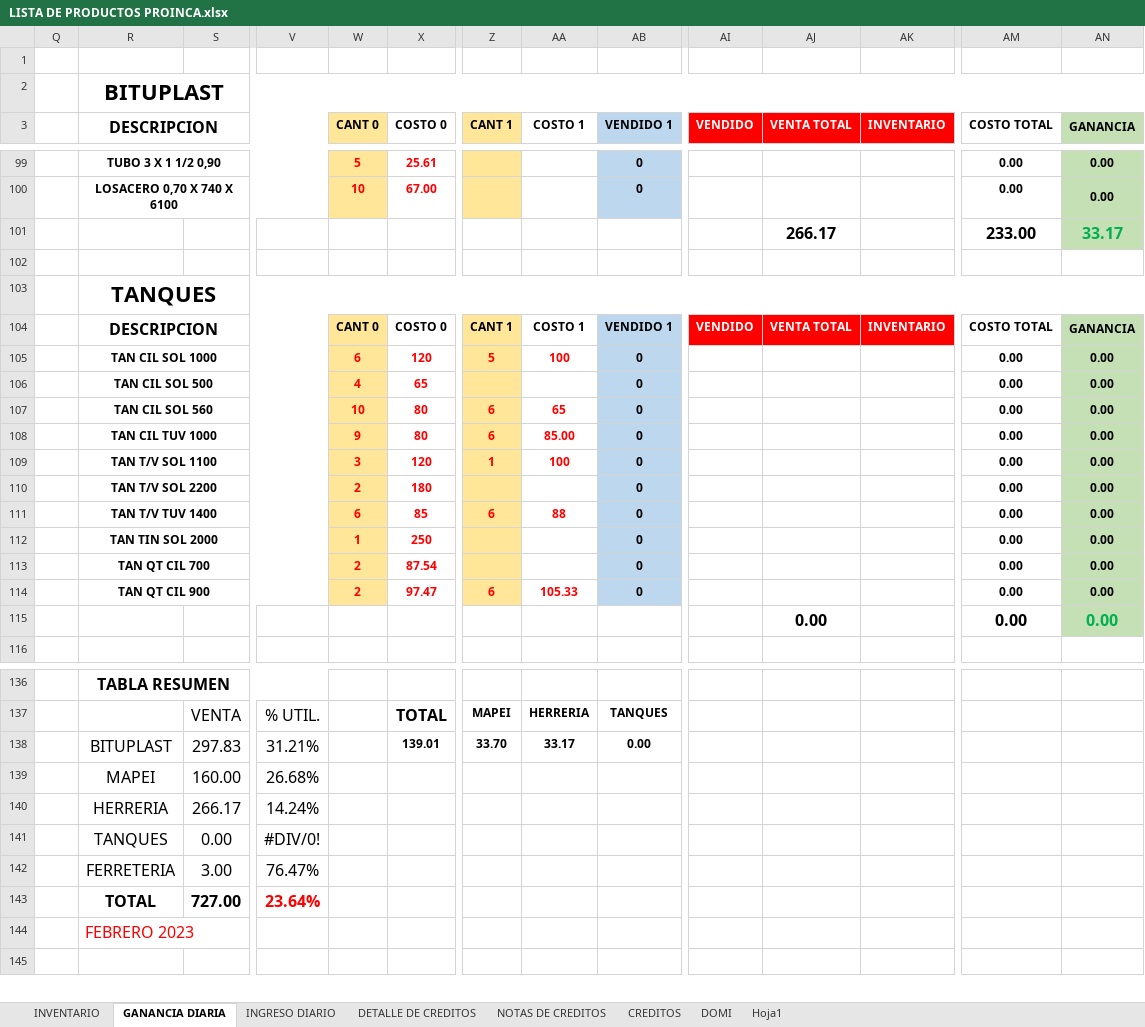
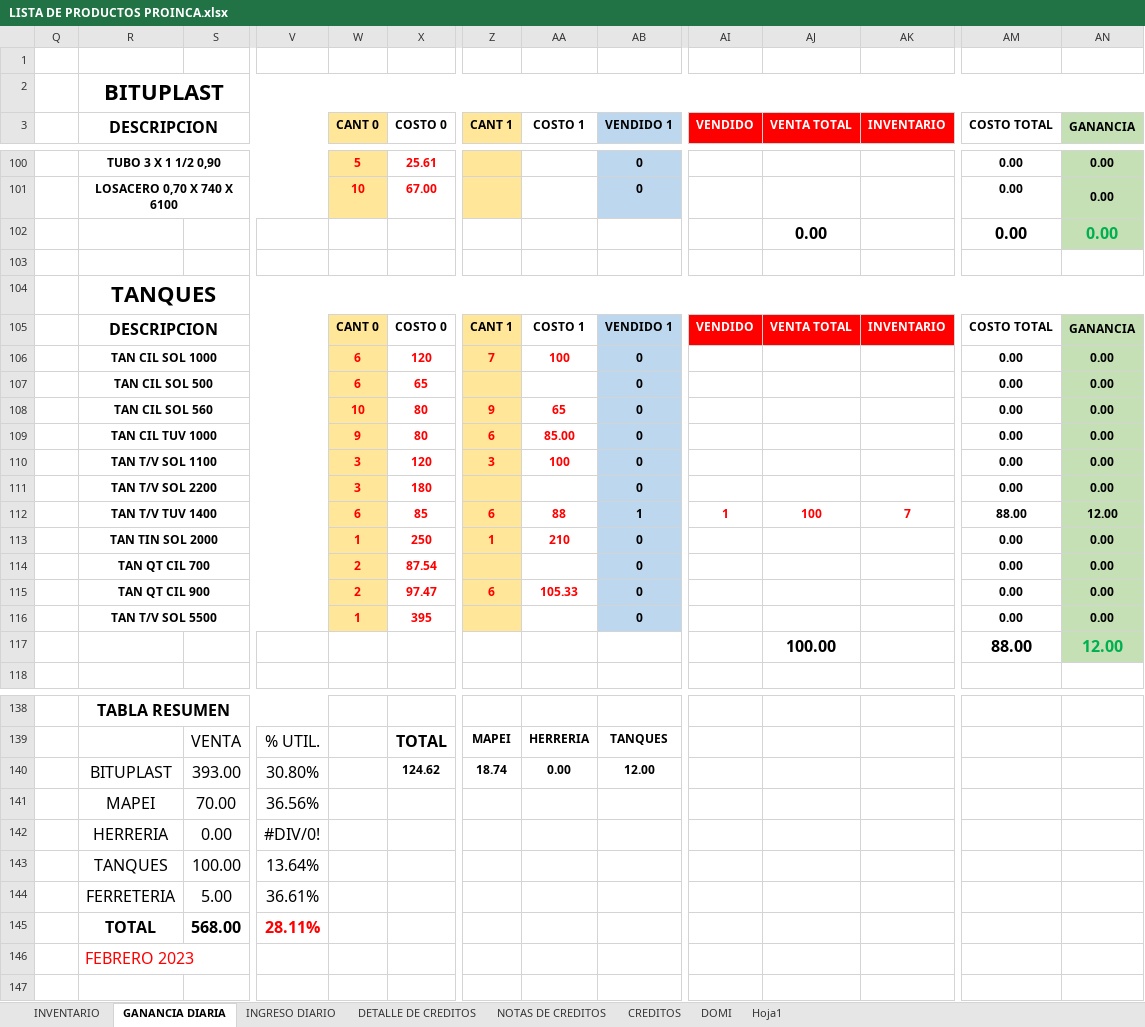
Before and after one commit to JPuente25/Proinca, an Excel workbook: LISTA DE PRODUCTOS PROINCA.xlsx, sheet GANANCIA DIARIA, drawn as a sheet; only a part is shown, gaps mark what is left out; values as stored, in another font and other column widths than the file's, no borders; removed rows and columns are numbered as before the commit, all else as after; rows hold the shown columns only; the diff covers the shown part only; the diff names each change by its address in the sheet, - before the commit and + after, or states it on an @@ line.

```diff
--- a/LISTA DE PRODUCTOS PROINCA.xlsx (sheet GANANCIA DIARIA)
+++ b/LISTA DE PRODUCTOS PROINCA.xlsx (sheet GANANCIA DIARIA)
-row 101:  |  |  |  |  |  |  |  |  |  | 266.17 |  | 233.00 | 33.17
@@ row 115 moved to row 102: 0.00 @@
-Z106 (CANT 1): 5
+Z106 (CANT 1): 7
-W107 (CANT 0): 4
+W107 (CANT 0): 6
-Z108 (CANT 1): 6
+Z108 (CANT 1): 9
-Z110 (CANT 1): 1
+Z110 (CANT 1): 3
-W111 (CANT 0): 2
+W111 (CANT 0): 3
-AB112 (VENDIDO 1): 0
+AB112 (VENDIDO 1): 1
-AI112 (VENDIDO): (empty)
+AI112 (VENDIDO): 1
-AJ112 (VENTA TOTAL): (empty)
+AJ112 (VENTA TOTAL): 100
-AK112 (INVENTARIO): (empty)
+AK112 (INVENTARIO): 7
-AM112 (COSTO TOTAL): 0.00
+AM112 (COSTO TOTAL): 88.00
-AN112 (GANANCIA): 0.00
+AN112 (GANANCIA): 12.00
-Z113 (CANT 1): (empty)
+Z113 (CANT 1): 1
-AA113 (COSTO 1): (empty)
+AA113 (COSTO 1): 210
+row 116:  | TAN T/V SOL 5500 |  |  | 1 | 395 |  |  | 0 |  |  |  | 0.00 | 0.00
+row 117:  |  |  |  |  |  |  |  |  |  | 100.00 |  | 88.00 | 12.00
-row 138:  | BITUPLAST | 297.83 | 31.21% |  | 139.01 | 33.70 | 33.17 | 0.00
-row 139:  | MAPEI | 160.00 | 26.68%
-row 140:  | HERRERIA | 266.17 | 14.24%
+row 140:  | BITUPLAST | 393.00 | 30.80% |  | 124.62 | 18.74 | 0.00 | 12.00
+row 141:  | MAPEI | 70.00 | 36.56%
-R142 (DESCRIPCION): TANQUES
+R142 (DESCRIPCION): HERRERIA
-row 142:  | FERRETERIA | 3.00 | 76.47%
-row 143:  | TOTAL | 727.00 | 23.64%
+row 143:  | TANQUES | 100.00 | 13.64%
+row 144:  | FERRETERIA | 5.00 | 36.61%
+row 145:  | TOTAL | 568.00 | 28.11%
```
Also changed, not shown: 7 added rows, 6 removed rows and 96 edited cells elsewhere in this sheet, sheet INGRESO DIARIO, formulas that keep their value.
